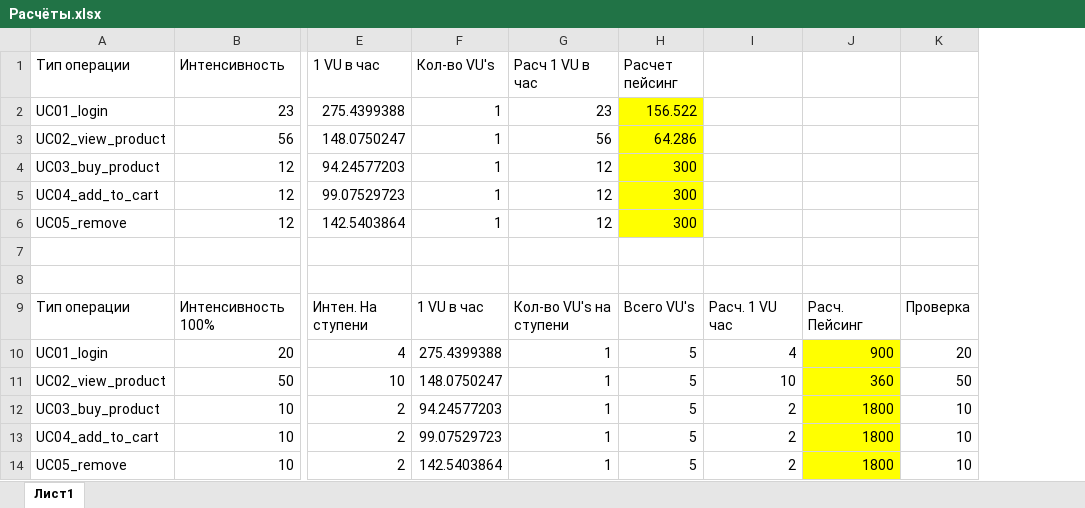
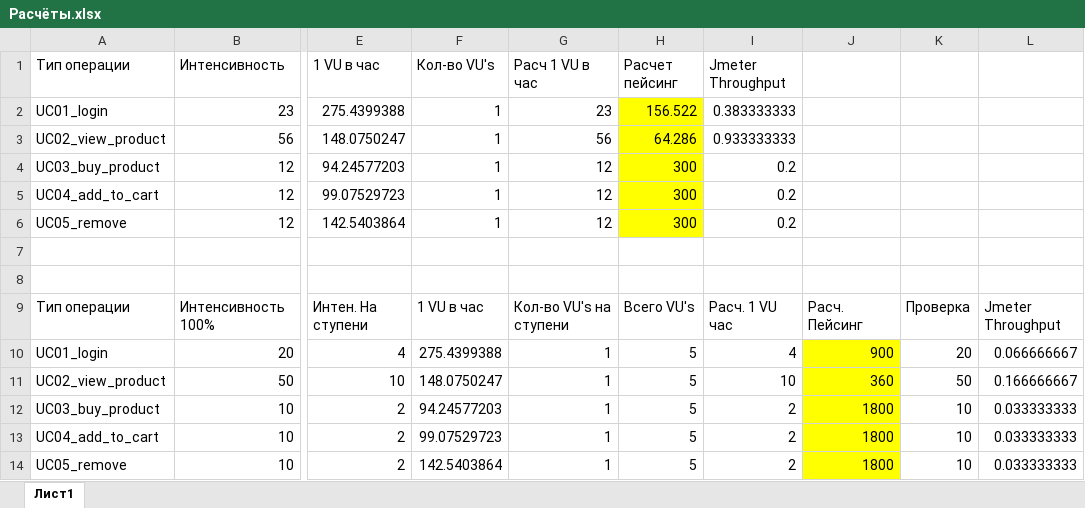
Before and after one commit to Glovindan/PFLB_Project, an Excel workbook: Documents/Расчёты.xlsx, sheet Лист1, drawn as a sheet; only a part is shown, gaps mark what is left out; values as stored, in another font and other column widths than the file's, no borders; conditional formats and table styles not drawn; the diff names each change by its address in the sheet, - before the commit and + after, or states it on an @@ line.

```diff
--- a/Documents/Расчёты.xlsx (sheet Лист1)
+++ b/Documents/Расчёты.xlsx (sheet Лист1)
+column L, rows 9-14: Jmeter Throughput | 0.066666667 | 0.166666667 | 0.033333333 | 0.033333333 | 0.033333333
-I1: (empty)
+I1: Jmeter Throughput
-I2 (Jmeter Throughput): (empty)
+I2 (Jmeter Throughput): 0.383333333
-I3 (Jmeter Throughput): (empty)
+I3 (Jmeter Throughput): 0.933333333
-I4:I6 (Jmeter Throughput): (empty)
+I4:I6 (Jmeter Throughput): 0.2
```
Also changed, not shown: 2 other files.
